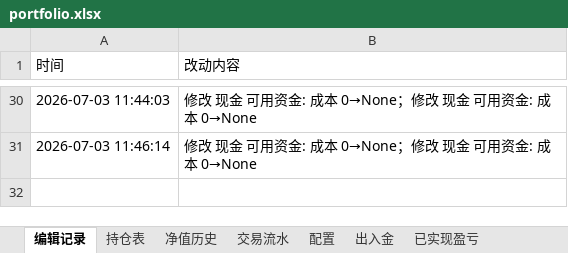
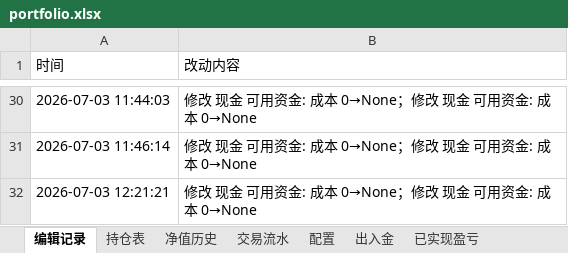
Before and after one commit to wanchangjia-png/investment-agent, an Excel workbook: portfolio.xlsx, sheet 编辑记录, drawn as a sheet; only a part is shown, gaps mark what is left out; values as stored, in another font and other column widths than the file's, no borders; the diff names each change by its address in the sheet, - before the commit and + after, or states it on an @@ line.

```diff
--- a/portfolio.xlsx (sheet 编辑记录)
+++ b/portfolio.xlsx (sheet 编辑记录)
+row 32: 2026-07-03 12:21:21 | 修改 现金 可用资金: 成本 0→None；修改 现金 可用资金: 成本 0→None
```
Also changed, not shown: sheet 持仓表.
